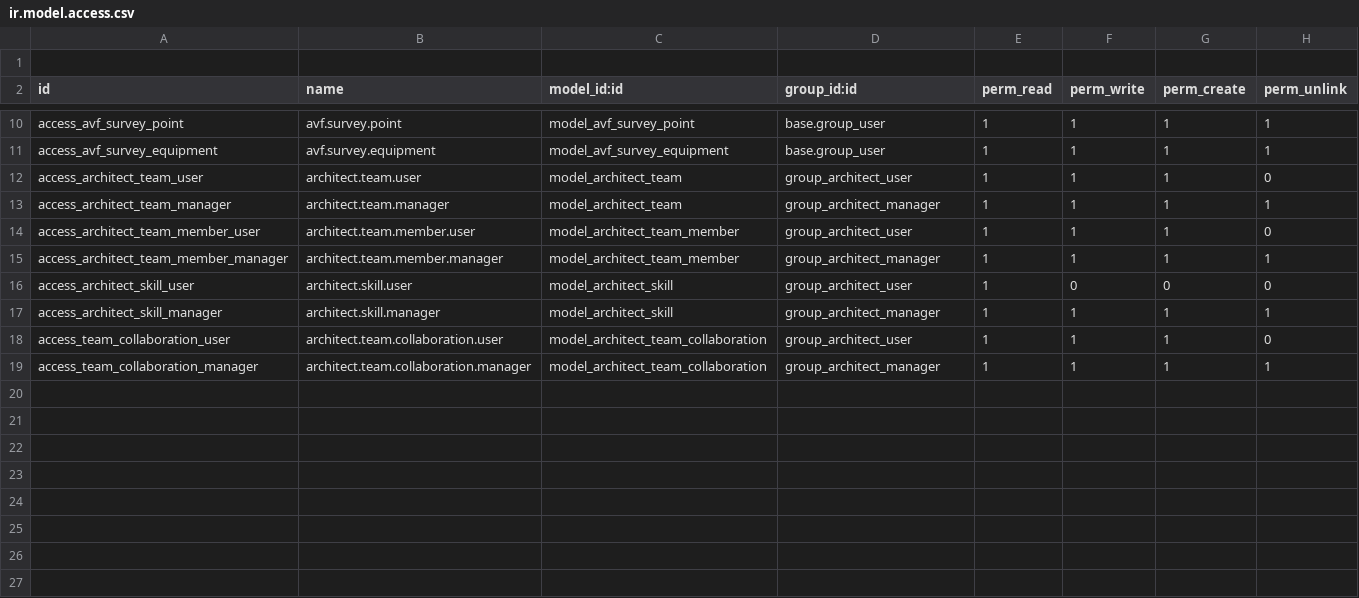
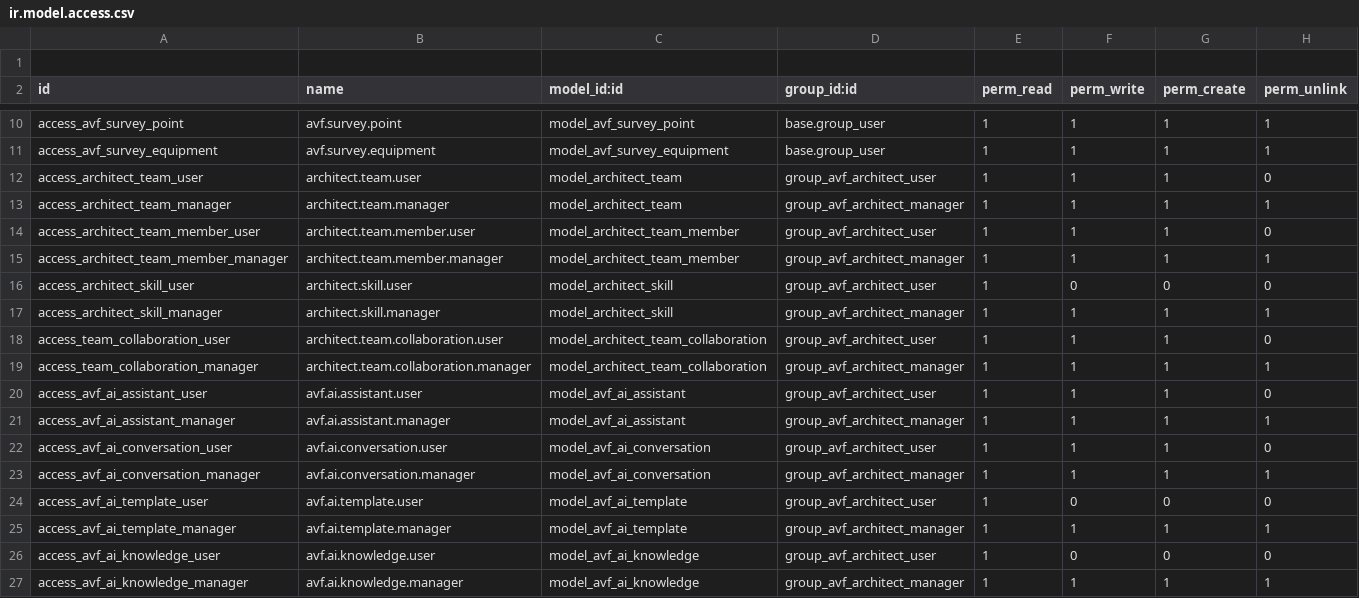
Before and after one commit to Shauryainfotech-glitch/Shaurya-Infotech, a CSV file: custom/addons/avf_architect/security/ir.model.access.csv, drawn as a sheet; only a part is shown, gaps mark what is left out.

Commit message:
changes

```diff
--- a/custom/addons/avf_architect/security/ir.model.access.csv
+++ b/custom/addons/avf_architect/security/ir.model.access.csv
@@ -11,9 +11,17 @@ access_avf_survey_point,avf.survey.point,model_avf_survey_point,base.group_user,
 access_avf_survey_equipment,avf.survey.equipment,model_avf_survey_equipment,base.group_user,1,1,1,1
-access_architect_team_user,architect.team.user,model_architect_team,group_architect_user,1,1,1,0
-access_architect_team_manager,architect.team.manager,model_architect_team,group_architect_manager,1,1,1,1
-access_architect_team_member_user,architect.team.member.user,model_architect_team_member,group_architect_user,1,1,1,0
-access_architect_team_member_manager,architect.team.member.manager,model_architect_team_member,group_architect_manager,1,1,1,1
-access_architect_skill_user,architect.skill.user,model_architect_skill,group_architect_user,1,0,0,0
-access_architect_skill_manager,architect.skill.manager,model_architect_skill,group_architect_manager,1,1,1,1
-access_team_collaboration_user,architect.team.collaboration.user,model_architect_team_collaboration,group_architect_user,1,1,1,0
-access_team_collaboration_manager,architect.team.collaboration.manager,model_architect_team_collaboration,group_architect_manager,1,1,1,1
+access_architect_team_user,architect.team.user,model_architect_team,group_avf_architect_user,1,1,1,0
+access_architect_team_manager,architect.team.manager,model_architect_team,group_avf_architect_manager,1,1,1,1
+access_architect_team_member_user,architect.team.member.user,model_architect_team_member,group_avf_architect_user,1,1,1,0
+access_architect_team_member_manager,architect.team.member.manager,model_architect_team_member,group_avf_architect_manager,1,1,1,1
+access_architect_skill_user,architect.skill.user,model_architect_skill,group_avf_architect_user,1,0,0,0
+access_architect_skill_manager,architect.skill.manager,model_architect_skill,group_avf_architect_manager,1,1,1,1
+access_team_collaboration_user,architect.team.collaboration.user,model_architect_team_collaboration,group_avf_architect_user,1,1,1,0
+access_team_collaboration_manager,architect.team.collaboration.manager,model_architect_team_collaboration,group_avf_architect_manager,1,1,1,1
+access_avf_ai_assistant_user,avf.ai.assistant.user,model_avf_ai_assistant,group_avf_architect_user,1,1,1,0
+access_avf_ai_assistant_manager,avf.ai.assistant.manager,model_avf_ai_assistant,group_avf_architect_manager,1,1,1,1
+access_avf_ai_conversation_user,avf.ai.conversation.user,model_avf_ai_conversation,group_avf_architect_user,1,1,1,0
+access_avf_ai_conversation_manager,avf.ai.conversation.manager,model_avf_ai_conversation,group_avf_architect_manager,1,1,1,1
+access_avf_ai_template_user,avf.ai.template.user,model_avf_ai_template,group_avf_architect_user,1,0,0,0
+access_avf_ai_template_manager,avf.ai.template.manager,model_avf_ai_template,group_avf_architect_manager,1,1,1,1
+access_avf_ai_knowledge_user,avf.ai.knowledge.user,model_avf_ai_knowledge,group_avf_architect_user,1,0,0,0
+access_avf_ai_knowledge_manager,avf.ai.knowledge.manager,model_avf_ai_knowledge,group_avf_architect_manager,1,1,1,1
```
